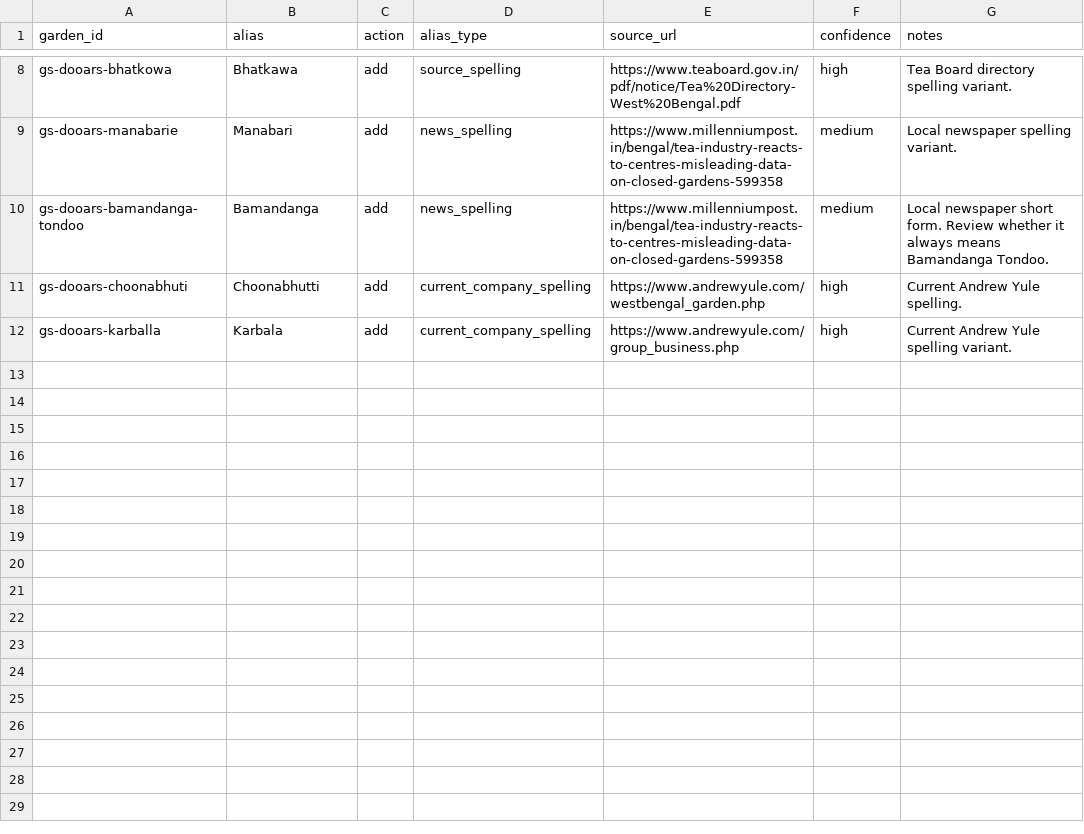
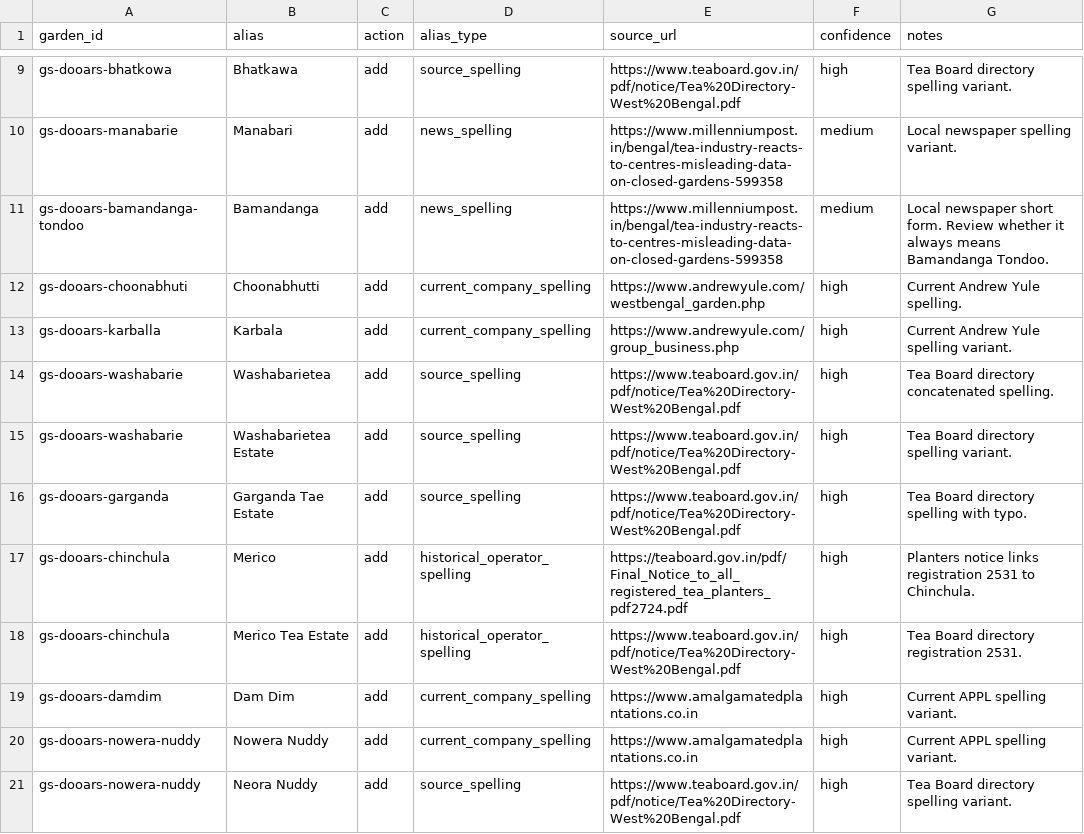
Before and after one commit to g2m7/gardensuite-marketing, a CSV file: marketing/outreach/dooars-intelligence/manual/alias_overrides.csv, drawn as a sheet; only a part is shown, gaps mark what is left out; the diff covers the shown part only; the diff names each change by its address in the sheet, - before the commit and + after, or states it on an @@ line.

```diff
--- a/marketing/outreach/dooars-intelligence/manual/alias_overrides.csv
+++ b/marketing/outreach/dooars-intelligence/manual/alias_overrides.csv
+row 14: gs-dooars-washabarie | Washabarietea | add | source_spelling | https://www.teaboard.gov.in/pdf/notice/Tea%20Directory-West%20Bengal.pdf | high | Tea Board directory concatenated spelling.
+row 15: gs-dooars-washabarie | Washabarietea Estate | add | source_spelling | https://www.teaboard.gov.in/pdf/notice/Tea%20Directory-West%20Bengal.pdf | high | Tea Board directory spelling variant.
+row 16: gs-dooars-garganda | Garganda Tae Estate | add | source_spelling | https://www.teaboard.gov.in/pdf/notice/Tea%20Directory-West%20Bengal.pdf | high | Tea Board directory spelling with typo.
+row 17: gs-dooars-chinchula | Merico | add | historical_operator_spelling | https://teaboard.gov.in/pdf/Final_Notice_to_all_registered_tea_planters_pdf2724.pdf | high | Planters notice links registration 2531 to Chinchula.
+row 18: gs-dooars-chinchula | Merico Tea Estate | add | historical_operator_spelling | https://www.teaboard.gov.in/pdf/notice/Tea%20Directory-West%20Bengal.pdf | high | Tea Board directory registration 2531.
+row 19: gs-dooars-damdim | Dam Dim | add | current_company_spelling | https://www.amalgamatedplantations.co.in | high | Current APPL spelling variant.
+row 20: gs-dooars-nowera-nuddy | Nowera Nuddy | add | current_company_spelling | https://www.amalgamatedplantations.co.in | high | Current APPL spelling variant.
+row 21: gs-dooars-nowera-nuddy | Neora Nuddy | add | source_spelling | https://www.teaboard.gov.in/pdf/notice/Tea%20Directory-West%20Bengal.pdf | high | Tea Board directory spelling variant.
```
Also changed, not shown: 9 added rows elsewhere in this file, marketing/outreach/dooars-intelligence/data/active_estates.csv, marketing/outreach/dooars-intelligence/data/garden_company_links.csv, 19 other files.
